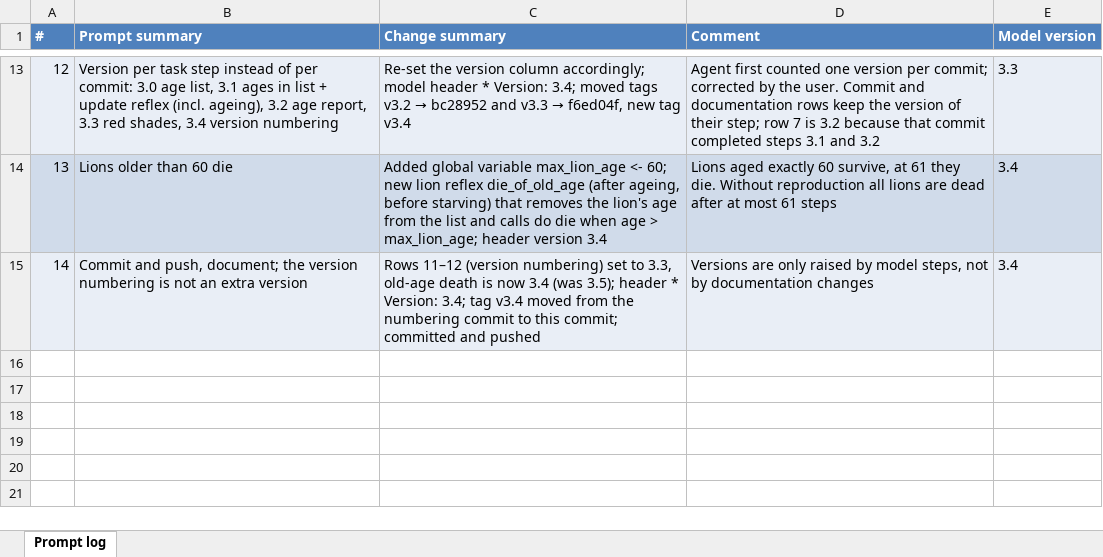
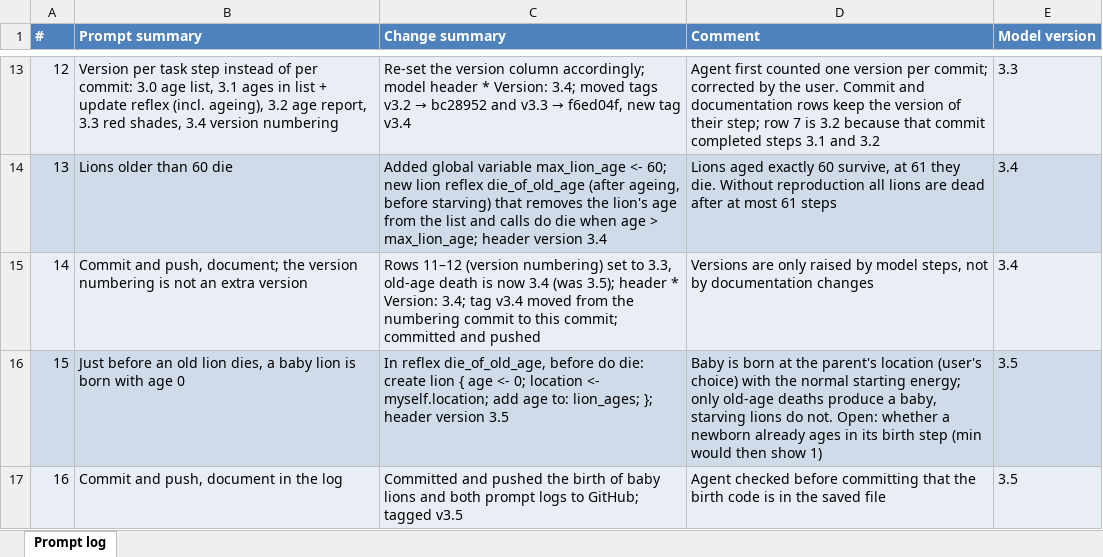
Before and after one commit to annapilar/Spatial-simulation, an Excel workbook: Task3/PROMPT_LOG.xlsx, sheet Prompt log, drawn as a sheet; only a part is shown, gaps mark what is left out; values as stored, in another font and other column widths than the file's, no borders; the diff names each change by its address in the sheet, - before the commit and + after, or states it on an @@ line.

```diff
--- a/Task3/PROMPT_LOG.xlsx (sheet Prompt log)
+++ b/Task3/PROMPT_LOG.xlsx (sheet Prompt log)
+row 16: 15 | Just before an old lion dies, a baby lion is born with age 0 | In reflex die_of_old_age, before do die: create lion { age <- 0; location <- myself.location; add age to: lion_ages; }; header version 3.5 | Baby is born at the parent's location (user's choice) with the normal starting energy; only old-age deaths produce a baby, starving lions do not. Open: whether a newborn already ages in its birth step (min would then show 1) | 3.5
+row 17: 16 | Commit and push, document in the log | Committed and pushed the birth of baby lions and both prompt logs to GitHub; tagged v3.5 | Agent checked before committing that the birth code is in the saved file | 3.5
```
Also changed, not shown: 2 other files.
